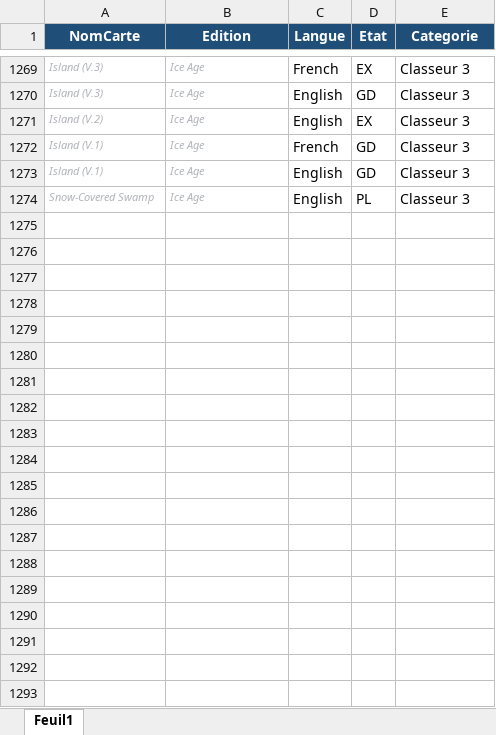
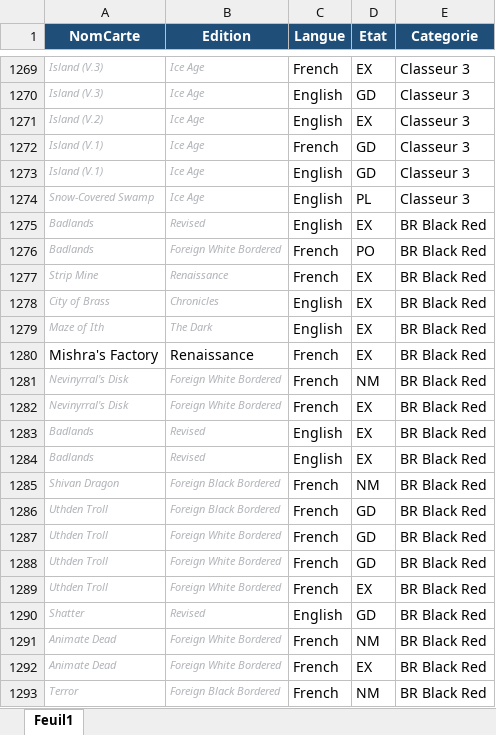
Before and after one commit to sokomano-ship-it/mtg-portfolio, an Excel workbook: uploads/collection.xlsx, sheet Feuil1, drawn as a sheet; only a part is shown, gaps mark what is left out; values as stored, in another font and other column widths than the file's, no borders; table styles not drawn; the diff covers the shown part only; the diff names each change by its address in the sheet, - before the commit and + after, or states it on an @@ line.

Commit message:
Update collection Excel

```diff
--- a/uploads/collection.xlsx (sheet Feuil1)
+++ b/uploads/collection.xlsx (sheet Feuil1)
+row 1275: Badlands | Revised | English | EX | BR Black Red
+row 1276: Badlands | Foreign White Bordered | French | PO | BR Black Red
+row 1277: Strip Mine | Renaissance | French | EX | BR Black Red
+row 1278: City of Brass | Chronicles | English | EX | BR Black Red
+row 1279: Maze of Ith | The Dark | English | EX | BR Black Red
+row 1280: Mishra's Factory | Renaissance | French | EX | BR Black Red
+row 1281: Nevinyrral's Disk | Foreign White Bordered | French | NM | BR Black Red
+row 1282: Nevinyrral's Disk | Foreign White Bordered | French | EX | BR Black Red
+row 1283: Badlands | Revised | English | EX | BR Black Red
+row 1284: Badlands | Revised | English | EX | BR Black Red
+row 1285: Shivan Dragon | Foreign Black Bordered | French | NM | BR Black Red
+row 1286: Uthden Troll | Foreign Black Bordered | French | GD | BR Black Red
+row 1287: Uthden Troll | Foreign White Bordered | French | GD | BR Black Red
+row 1288: Uthden Troll | Foreign White Bordered | French | GD | BR Black Red
+row 1289: Uthden Troll | Foreign White Bordered | French | EX | BR Black Red
+row 1290: Shatter | Revised | English | GD | BR Black Red
+row 1291: Animate Dead | Foreign White Bordered | French | NM | BR Black Red
+row 1292: Animate Dead | Foreign White Bordered | French | EX | BR Black Red
+row 1293: Terror | Foreign Black Bordered | French | NM | BR Black Red
```
Also changed, not shown: 181 added rows, 105 edited cells and cell formats elsewhere in this sheet.
